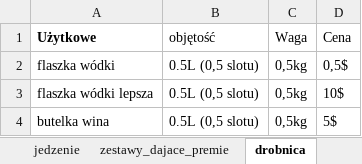
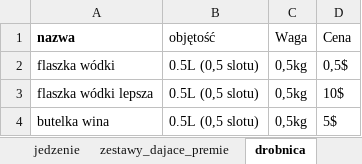
Before and after one commit to PLchochliman/TG, an Excel workbook: TabelaBroni.xlsx, sheet drobnica, drawn as a sheet; only a part is shown; values as stored, in another font and other column widths than the file's, no borders; the diff names each change by its address in the sheet, - before the commit and + after, or states it on an @@ line.

```diff
--- a/TabelaBroni.xlsx (sheet drobnica)
+++ b/TabelaBroni.xlsx (sheet drobnica)
-A1: Użytkowe
+A1: nazwa
```
Also changed, not shown: sheet mundury, sheet tarcze, sheet radia_i_komunikacja, sheet gotowe_zestawy, 3 other files.
